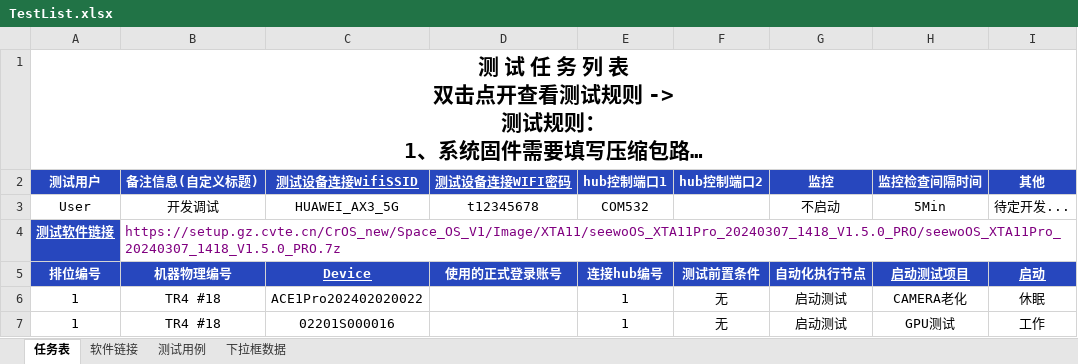
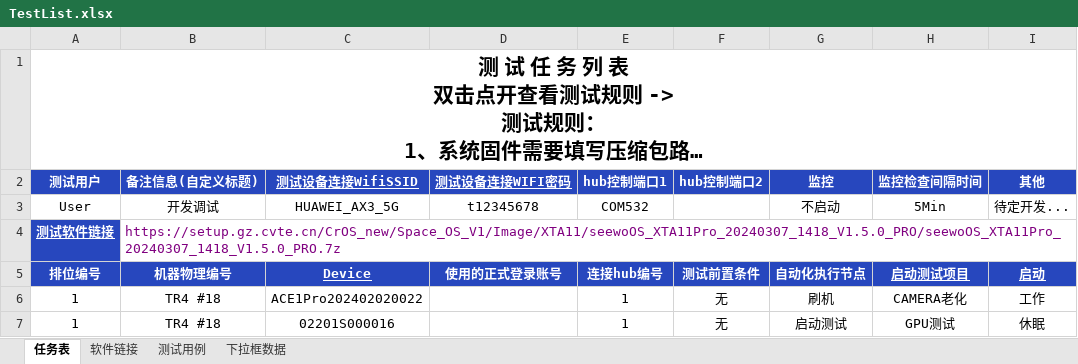
Before and after one commit to ll6566/SSAT, an Excel workbook: TestList.xlsx, sheet 任务表, drawn as a sheet; long unchanged cells end in …; values as stored, in another font and other column widths than the file's, no borders; the diff names each change by its address in the sheet, - before the commit and + after, or states it on an @@ line.

```diff
--- a/TestList.xlsx (sheet 任务表)
+++ b/TestList.xlsx (sheet 任务表)
-G6 (监控): 启动测试
+G6 (监控): 刷机
-I6 (其他): 休眠
+I6 (其他): 工作
-I7 (其他): 工作
+I7 (其他): 休眠
```
Also changed, not shown: 1 other file.
